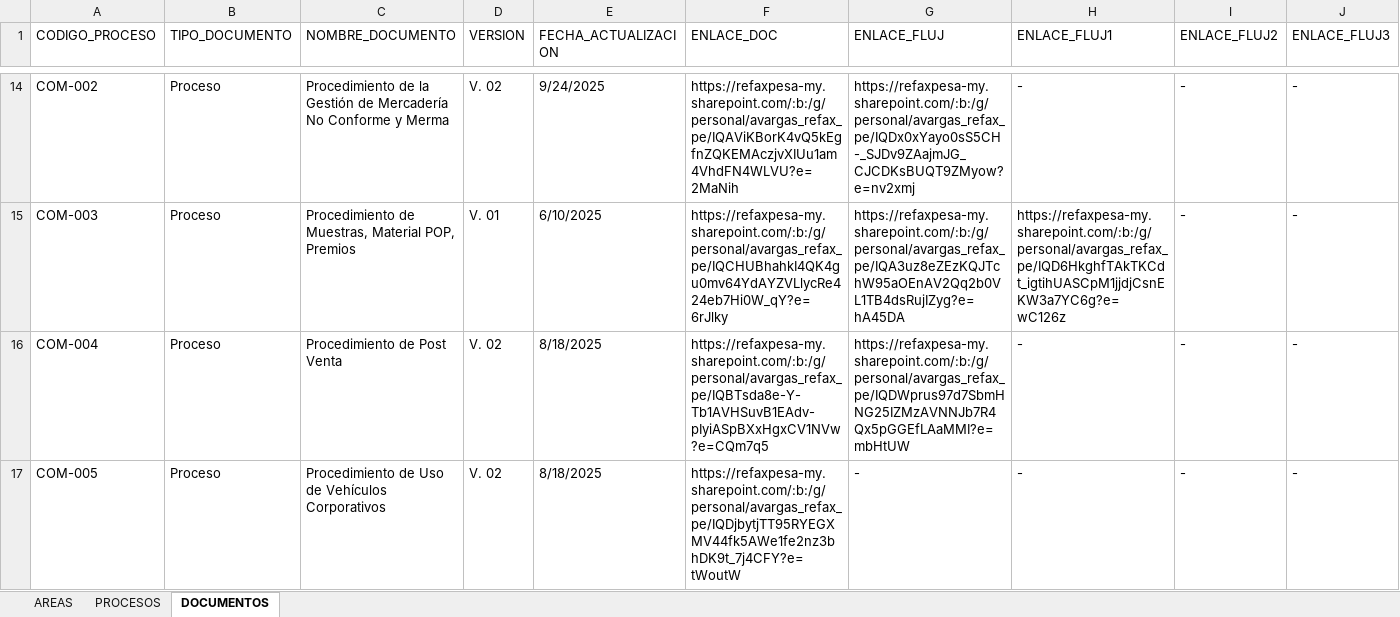
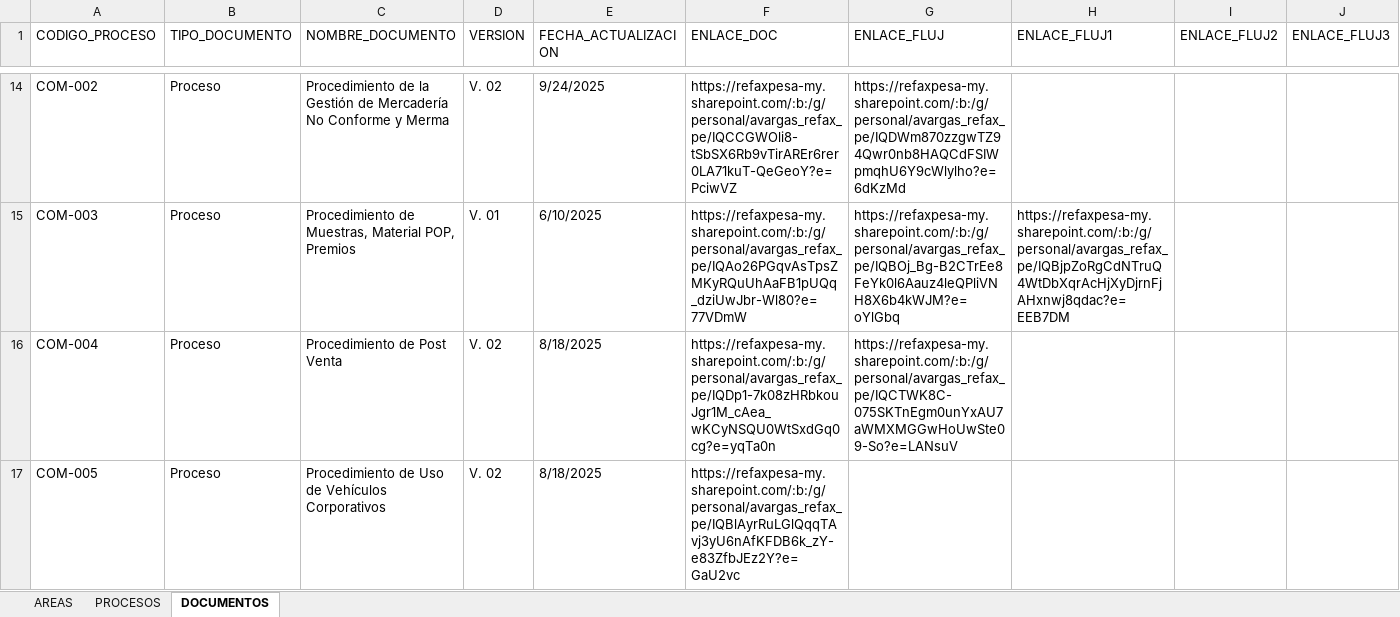
Before and after one commit to soporterefax/Portal-Procesos, an Excel workbook: backend/data/Plantilla_Procesos_Refax.xlsx, sheet DOCUMENTOS, drawn as a sheet; only a part is shown, gaps mark what is left out; values as stored, in another font and other column widths than the file's, no cell formats; the diff covers the shown part only; the diff names each change by its address in the sheet, - before the commit and + after, or states it on an @@ line.

```diff
--- a/backend/data/Plantilla_Procesos_Refax.xlsx (sheet DOCUMENTOS)
+++ b/backend/data/Plantilla_Procesos_Refax.xlsx (sheet DOCUMENTOS)
-F14 (ENLACE_DOC): https://refaxpesa-my.sharepoint.com/:b:/g/personal/avargas_refax_pe/IQAViKBorK4vQ5kEgfnZQKEMAczjvXIUu1am4VhdFN4WLVU?e=2MaNih
+F14 (ENLACE_DOC): https://refaxpesa-my.sharepoint.com/:b:/g/personal/avargas_refax_pe/IQCCGWOli8-tSbSX6Rb9vTirAREr6rer0LA71kuT-QeGeoY?e=PciwVZ
-G14 (ENLACE_FLUJ): https://refaxpesa-my.sharepoint.com/:b:/g/personal/avargas_refax_pe/IQDx0xYayo0sS5CH-_SJDv9ZAajmJG_CJCDKsBUQT9ZMyow?e=nv2xmj
+G14 (ENLACE_FLUJ): https://refaxpesa-my.sharepoint.com/:b:/g/personal/avargas_refax_pe/IQDWm870zzgwTZ94Qwr0nb8HAQCdFSIWpmqhU6Y9cWlylho?e=6dKzMd
-H14 (ENLACE_FLUJ1): -
+H14 (ENLACE_FLUJ1): (empty)
-I14:I17 (ENLACE_FLUJ2): -
+I14:I17 (ENLACE_FLUJ2): (empty)
-J14:J17 (ENLACE_FLUJ3): -
+J14:J17 (ENLACE_FLUJ3): (empty)
-F15 (ENLACE_DOC): https://refaxpesa-my.sharepoint.com/:b:/g/personal/avargas_refax_pe/IQCHUBhahkI4QK4gu0mv64YdAYZVLlycRe424eb7Hi0W_qY?e=6rJlky
+F15 (ENLACE_DOC): https://refaxpesa-my.sharepoint.com/:b:/g/personal/avargas_refax_pe/IQAo26PGqvAsTpsZMKyRQuUhAaFB1pUQq_dziUwJbr-Wl80?e=77VDmW
-G15 (ENLACE_FLUJ): https://refaxpesa-my.sharepoint.com/:b:/g/personal/avargas_refax_pe/IQA3uz8eZEzKQJTchW95aOEnAV2Qq2b0VL1TB4dsRujIZyg?e=hA45DA
+G15 (ENLACE_FLUJ): https://refaxpesa-my.sharepoint.com/:b:/g/personal/avargas_refax_pe/IQBOj_Bg-B2CTrEe8FeYk0l6Aauz4leQPliVNH8X6b4kWJM?e=oYlGbq
-H15 (ENLACE_FLUJ1): https://refaxpesa-my.sharepoint.com/:b:/g/personal/avargas_refax_pe/IQD6HkghfTAkTKCdt_igtihUASCpM1jjdjCsnEKW3a7YC6g?e=wC126z
+H15 (ENLACE_FLUJ1): https://refaxpesa-my.sharepoint.com/:b:/g/personal/avargas_refax_pe/IQBjpZoRgCdNTruQ4WtDbXqrAcHjXyDjrnFjAHxnwj8qdac?e=EEB7DM
-F16 (ENLACE_DOC): https://refaxpesa-my.sharepoint.com/:b:/g/personal/avargas_refax_pe/IQBTsda8e-Y-Tb1AVHSuvB1EAdv-pIyiASpBXxHgxCV1NVw?e=CQm7q5
+F16 (ENLACE_DOC): https://refaxpesa-my.sharepoint.com/:b:/g/personal/avargas_refax_pe/IQDp1-7k08zHRbkouJgr1M_cAea_wKCyNSQU0WtSxdGq0cg?e=yqTa0n
-G16 (ENLACE_FLUJ): https://refaxpesa-my.sharepoint.com/:b:/g/personal/avargas_refax_pe/IQDWprus97d7SbmHNG25IZMzAVNNJb7R4Qx5pGGEfLAaMMI?e=mbHtUW
+G16 (ENLACE_FLUJ): https://refaxpesa-my.sharepoint.com/:b:/g/personal/avargas_refax_pe/IQCTWK8C-075SKTnEgm0unYxAU7aWMXMGGwHoUwSte09-So?e=LANsuV
-H16:H17 (ENLACE_FLUJ1): -
+H16:H17 (ENLACE_FLUJ1): (empty)
-F17 (ENLACE_DOC): https://refaxpesa-my.sharepoint.com/:b:/g/personal/avargas_refax_pe/IQDjbytjTT95RYEGXMV44fk5AWe1fe2nz3bhDK9t_7j4CFY?e=tWoutW
+F17 (ENLACE_DOC): https://refaxpesa-my.sharepoint.com/:b:/g/personal/avargas_refax_pe/IQBlAyrRuLGlQqqTAvj3yU6nAfKFDB6k_zY-e83ZfbJEz2Y?e=GaU2vc
-G17 (ENLACE_FLUJ): -
+G17 (ENLACE_FLUJ): (empty)
```
Also changed, not shown: 13 added rows and 1227 edited cells elsewhere in this sheet, cell formats, 2 other files.
